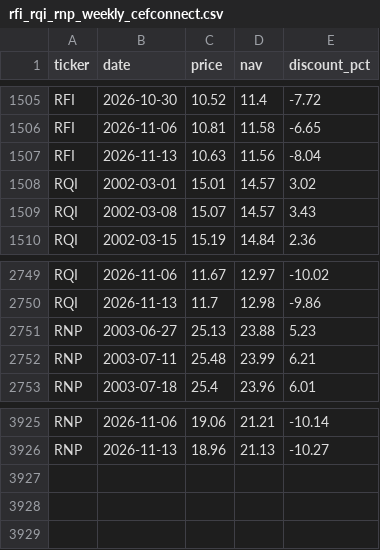
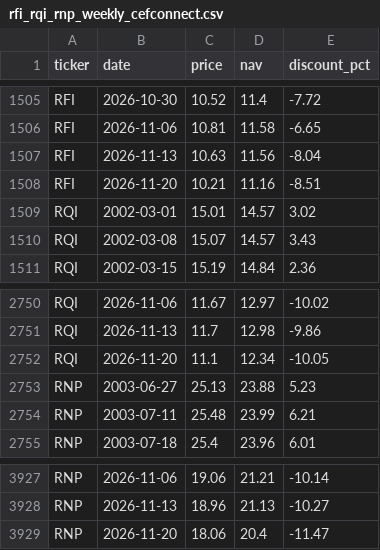
Before and after one commit to brexitmiyagi/rfi-fixed-coupon, a CSV file: data/rfi_rqi_rnp_weekly_cefconnect.csv, drawn as a sheet; only a part is shown, gaps mark what is left out.

```diff
--- a/data/rfi_rqi_rnp_weekly_cefconnect.csv
+++ b/data/rfi_rqi_rnp_weekly_cefconnect.csv
@@ -1507,2 +1507,3 @@ RFI,2026-11-06,10.81,11.58,-6.65
 RFI,2026-11-13,10.63,11.56,-8.04
+RFI,2026-11-20,10.21,11.16,-8.51
 RQI,2002-03-01,15.01,14.57,3.02
@@ -2750,2 +2751,3 @@ RQI,2026-11-06,11.67,12.97,-10.02
 RQI,2026-11-13,11.7,12.98,-9.86
+RQI,2026-11-20,11.1,12.34,-10.05
 RNP,2003-06-27,25.13,23.88,5.23
@@ -3926 +3928,2 @@ RNP,2026-11-06,19.06,21.21,-10.14
 RNP,2026-11-13,18.96,21.13,-10.27
+RNP,2026-11-20,18.06,20.4,-11.47
```
Also changed, not shown: data/daily_nasdaq_rfi_vnq_well_xlre_2021_2026.csv, data/fred_dgs10.csv, 9 other files.
